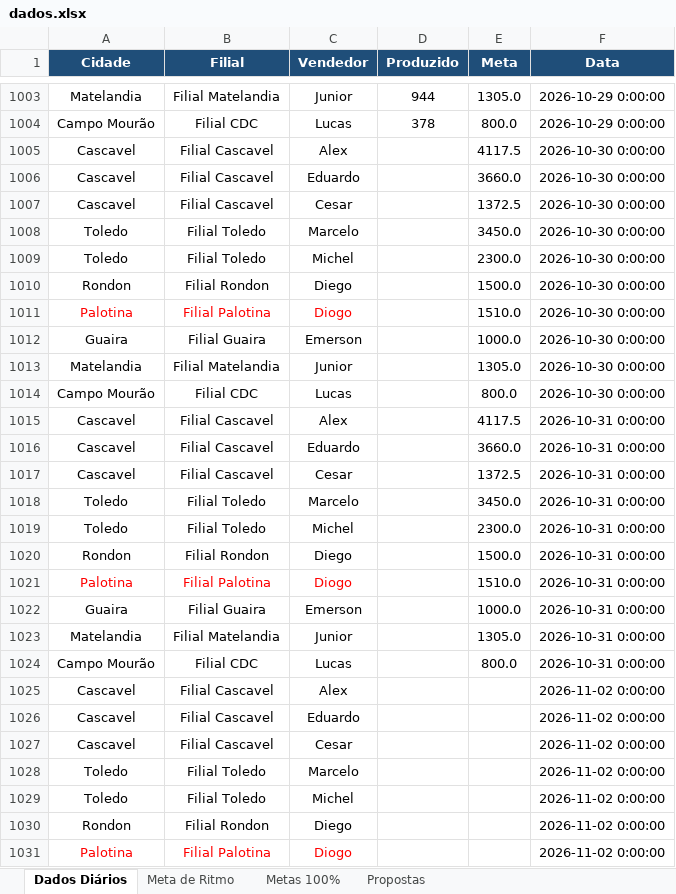
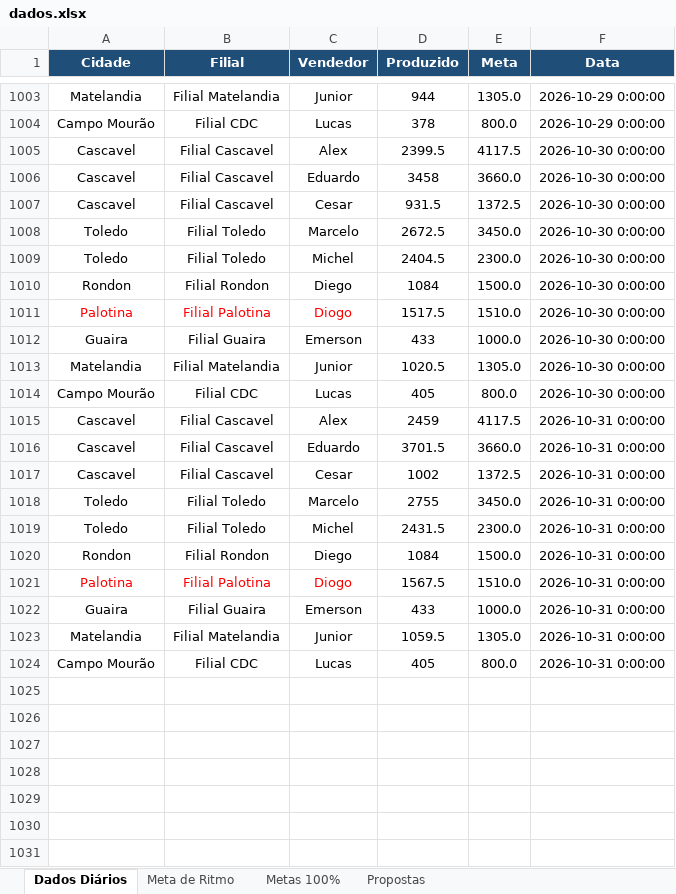
Before and after one commit to marketingconcresuper-arch/DASHBOARD-METAS-PROPOSTAS, an Excel workbook: dados.xlsx, sheet Dados Diários, drawn as a sheet; only a part is shown, gaps mark what is left out; values as stored, in another font and other column widths than the file's, no borders; the diff covers the shown part only; the diff names each change by its address in the sheet, - before the commit and + after, or states it on an @@ line.

Commit message:
Add files via upload

```diff
--- a/dados.xlsx (sheet Dados Diários)
+++ b/dados.xlsx (sheet Dados Diários)
-D1005 (Produzido): (empty)
+D1005 (Produzido): 2399.5
-D1006 (Produzido): (empty)
+D1006 (Produzido): 3458
-D1007 (Produzido): (empty)
+D1007 (Produzido): 931.5
-D1008 (Produzido): (empty)
+D1008 (Produzido): 2672.5
-D1009 (Produzido): (empty)
+D1009 (Produzido): 2404.5
-D1010 (Produzido): (empty)
+D1010 (Produzido): 1084
-D1011 (Produzido): (empty)
+D1011 (Produzido): 1517.5
-D1012 (Produzido): (empty)
+D1012 (Produzido): 433
-D1013 (Produzido): (empty)
+D1013 (Produzido): 1020.5
-D1014 (Produzido): (empty)
+D1014 (Produzido): 405
-D1015 (Produzido): (empty)
+D1015 (Produzido): 2459
-D1016 (Produzido): (empty)
+D1016 (Produzido): 3701.5
-D1017 (Produzido): (empty)
+D1017 (Produzido): 1002
-D1018 (Produzido): (empty)
+D1018 (Produzido): 2755
-D1019 (Produzido): (empty)
+D1019 (Produzido): 2431.5
-D1020 (Produzido): (empty)
+D1020 (Produzido): 1084
-D1021 (Produzido): (empty)
+D1021 (Produzido): 1567.5
-D1022 (Produzido): (empty)
+D1022 (Produzido): 433
-D1023 (Produzido): (empty)
+D1023 (Produzido): 1059.5
-D1024 (Produzido): (empty)
+D1024 (Produzido): 405
@@ row 1025 hidden: Cascavel | Filial Cascavel | Alex |  |  | 2026-11-02 0:00:00 @@
@@ row 1026 hidden: Cascavel | Filial Cascavel | Eduardo |  |  | 2026-11-02 0:00:00 @@
@@ row 1027 hidden: Cascavel | Filial Cascavel | Cesar |  |  | 2026-11-02 0:00:00 @@
@@ row 1028 hidden: Toledo | Filial Toledo | Marcelo |  |  | 2026-11-02 0:00:00 @@
@@ row 1029 hidden: Toledo | Filial Toledo | Michel |  |  | 2026-11-02 0:00:00 @@
@@ row 1030 hidden: Rondon | Filial Rondon | Diego |  |  | 2026-11-02 0:00:00 @@
@@ row 1031 hidden: Palotina | Filial Palotina | Diogo |  |  | 2026-11-02 0:00:00 @@
```
Also changed, not shown: 243 hidden or unhidden rows elsewhere in this sheet, sheet Propostas.
